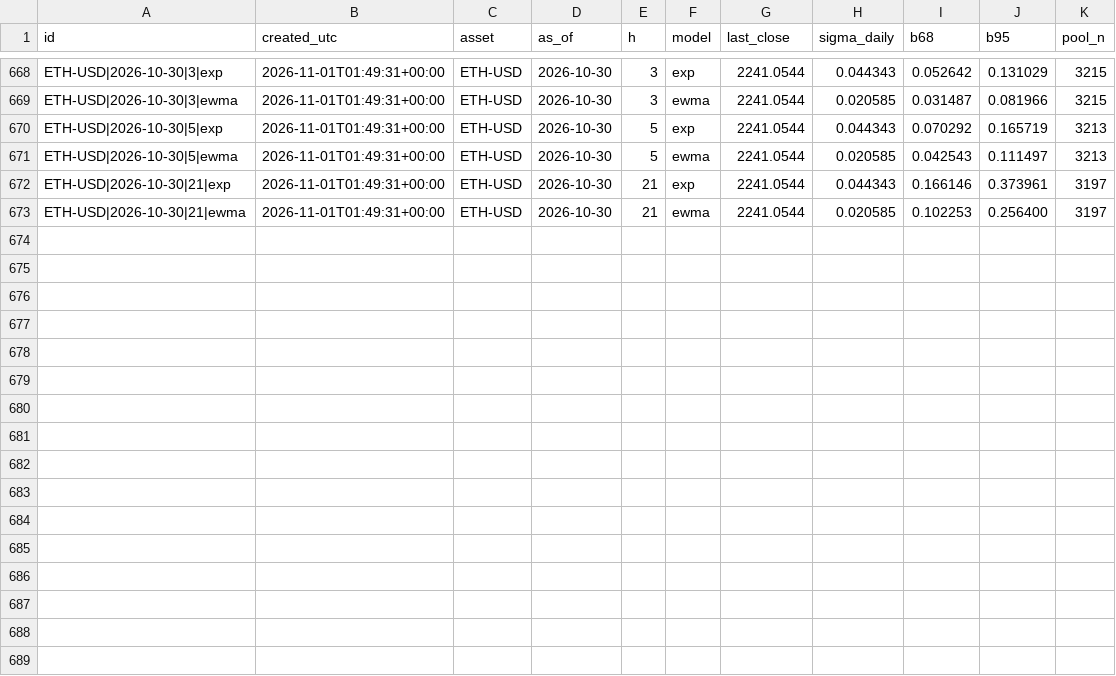
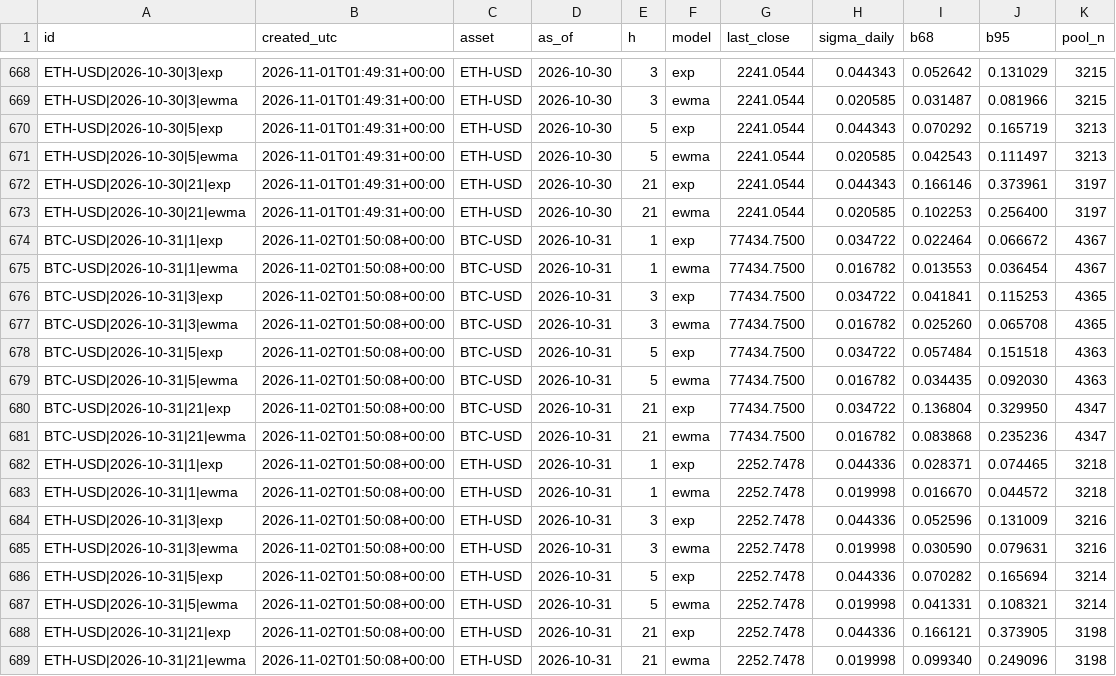
Before and after one commit to c7dprcvcv6-create/market-lab, a CSV file: data/predictions/log.csv, drawn as a sheet; only a part is shown, gaps mark what is left out.

Commit message:
daily 2026-11-02

```diff
--- a/data/predictions/log.csv
+++ b/data/predictions/log.csv
@@ -673 +673,17 @@ ETH-USD|2026-10-30|21|exp,2026-11-01T01:49:31+00:00,ETH-USD,2026-10-30,21,exp,22
 ETH-USD|2026-10-30|21|ewma,2026-11-01T01:49:31+00:00,ETH-USD,2026-10-30,21,ewma,2241.0544,0.020585,0.102253,0.256400,3197
+BTC-USD|2026-10-31|1|exp,2026-11-02T01:50:08+00:00,BTC-USD,2026-10-31,1,exp,77434.7500,0.034722,0.022464,0.066672,4367
+BTC-USD|2026-10-31|1|ewma,2026-11-02T01:50:08+00:00,BTC-USD,2026-10-31,1,ewma,77434.7500,0.016782,0.013553,0.036454,4367
+BTC-USD|2026-10-31|3|exp,2026-11-02T01:50:08+00:00,BTC-USD,2026-10-31,3,exp,77434.7500,0.034722,0.041841,0.115253,4365
+BTC-USD|2026-10-31|3|ewma,2026-11-02T01:50:08+00:00,BTC-USD,2026-10-31,3,ewma,77434.7500,0.016782,0.025260,0.065708,4365
+BTC-USD|2026-10-31|5|exp,2026-11-02T01:50:08+00:00,BTC-USD,2026-10-31,5,exp,77434.7500,0.034722,0.057484,0.151518,4363
+BTC-USD|2026-10-31|5|ewma,2026-11-02T01:50:08+00:00,BTC-USD,2026-10-31,5,ewma,77434.7500,0.016782,0.034435,0.092030,4363
+BTC-USD|2026-10-31|21|exp,2026-11-02T01:50:08+00:00,BTC-USD,2026-10-31,21,exp,77434.7500,0.034722,0.136804,0.329950,4347
+BTC-USD|2026-10-31|21|ewma,2026-11-02T01:50:08+00:00,BTC-USD,2026-10-31,21,ewma,77434.7500,0.016782,0.083868,0.235236,4347
+ETH-USD|2026-10-31|1|exp,2026-11-02T01:50:08+00:00,ETH-USD,2026-10-31,1,exp,2252.7478,0.044336,0.028371,0.074465,3218
+ETH-USD|2026-10-31|1|ewma,2026-11-02T01:50:08+00:00,ETH-USD,2026-10-31,1,ewma,2252.7478,0.019998,0.016670,0.044572,3218
+ETH-USD|2026-10-31|3|exp,2026-11-02T01:50:08+00:00,ETH-USD,2026-10-31,3,exp,2252.7478,0.044336,0.052596,0.131009,3216
+ETH-USD|2026-10-31|3|ewma,2026-11-02T01:50:08+00:00,ETH-USD,2026-10-31,3,ewma,2252.7478,0.019998,0.030590,0.079631,3216
+ETH-USD|2026-10-31|5|exp,2026-11-02T01:50:08+00:00,ETH-USD,2026-10-31,5,exp,2252.7478,0.044336,0.070282,0.165694,3214
+ETH-USD|2026-10-31|5|ewma,2026-11-02T01:50:08+00:00,ETH-USD,2026-10-31,5,ewma,2252.7478,0.019998,0.041331,0.108321,3214
+ETH-USD|2026-10-31|21|exp,2026-11-02T01:50:08+00:00,ETH-USD,2026-10-31,21,exp,2252.7478,0.044336,0.166121,0.373905,3198
+ETH-USD|2026-10-31|21|ewma,2026-11-02T01:50:08+00:00,ETH-USD,2026-10-31,21,ewma,2252.7478,0.019998,0.099340,0.249096,3198
```
Also changed, not shown: data/predictions/results.csv, data/prices/BTC-USD.csv, 2 other files.
